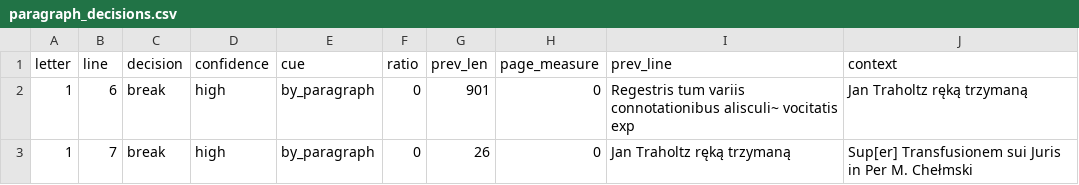
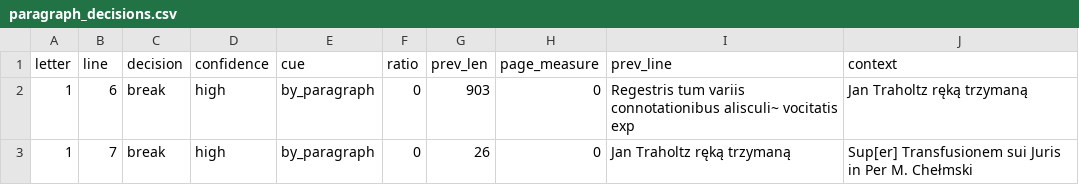
Before and after one commit to takaji10/triebenfeld-letters, a CSV file: units/app5321pyzdrygr75/paragraph_decisions.csv, drawn as a sheet.

```diff
--- a/units/app5321pyzdrygr75/paragraph_decisions.csv
+++ b/units/app5321pyzdrygr75/paragraph_decisions.csv
@@ -1,3 +1,3 @@
 letter,line,decision,confidence,cue,ratio,prev_len,page_measure,prev_line,context
-1,6,break,high,by_paragraph,0,901,0,Regestris tum variis connotationibus alisculi~ vocitatis exp,Jan Traholtz ręką trzymaną
+1,6,break,high,by_paragraph,0,903,0,Regestris tum variis connotationibus alisculi~ vocitatis exp,Jan Traholtz ręką trzymaną
 1,7,break,high,by_paragraph,0,26,0,Jan Traholtz ręką trzymaną,Sup[er] Transfusionem sui Juris in Per M. Chełmski
```
Also changed, not shown: dataset/units/app5321pyzdrygr75/letters.csv, dataset/units/app5321pyzdrygr75/pages.csv, 42 other files.
